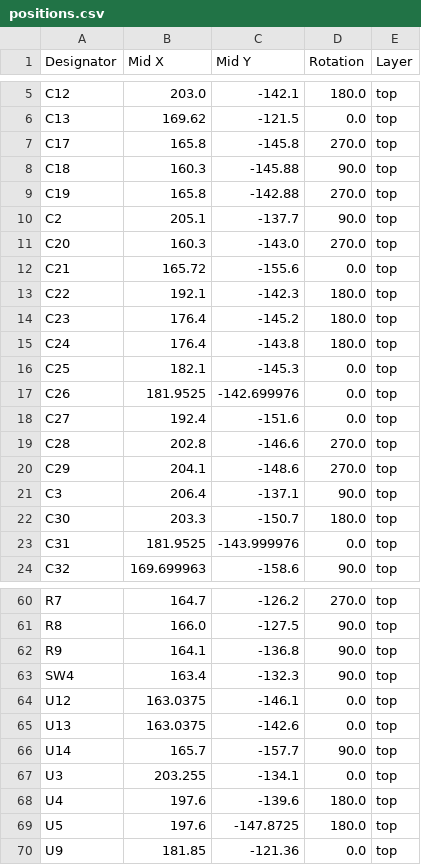
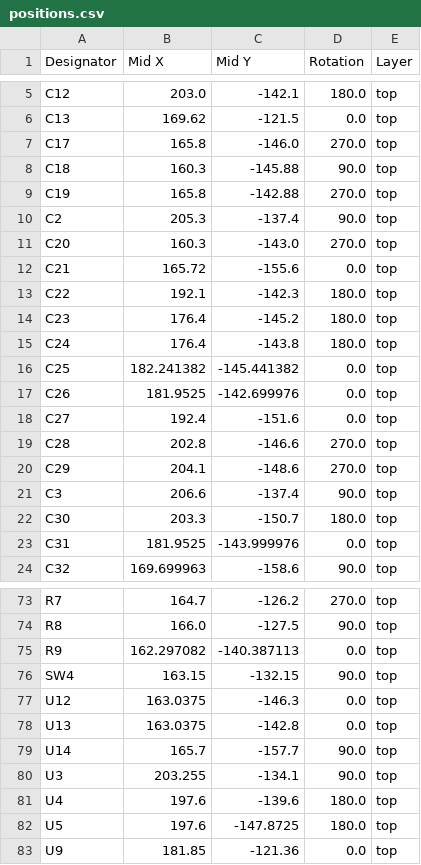
Before and after one commit to esb8/Soft-Robotics, a CSV file: production/positions.csv, drawn as a sheet; only a part is shown, gaps mark what is left out; the diff covers the shown part only.

```diff
--- a/production/positions.csv
+++ b/production/positions.csv
@@ -6,6 +6,6 @@ C12,203.0,-142.1,180.0,top
 C13,169.62,-121.5,0.0,top
-C17,165.8,-145.8,270.0,top
+C17,165.8,-146.0,270.0,top
 C18,160.3,-145.88,90.0,top
 C19,165.8,-142.88,270.0,top
-C2,205.1,-137.7,90.0,top
+C2,205.3,-137.4,90.0,top
 C20,160.3,-143.0,270.0,top
@@ -15,3 +15,3 @@ C23,176.4,-145.2,180.0,top
 C24,176.4,-143.8,180.0,top
-C25,182.1,-145.3,0.0,top
+C25,182.241382,-145.441382,0.0,top
 C26,181.9525,-142.699976,0.0,top
@@ -20,3 +20,3 @@ C28,202.8,-146.6,270.0,top
 C29,204.1,-148.6,270.0,top
-C3,206.4,-137.1,90.0,top
+C3,206.6,-137.4,90.0,top
 C30,203.3,-150.7,180.0,top
@@ -61,8 +74,8 @@ R7,164.7,-126.2,270.0,top
 R8,166.0,-127.5,90.0,top
-R9,164.1,-136.8,90.0,top
-SW4,163.4,-132.3,90.0,top
-U12,163.0375,-146.1,0.0,top
-U13,163.0375,-142.6,0.0,top
+R9,162.297082,-140.387113,0.0,top
+SW4,163.15,-132.15,90.0,top
+U12,163.0375,-146.3,0.0,top
+U13,163.0375,-142.8,0.0,top
 U14,165.7,-157.7,90.0,top
-U3,203.255,-134.1,0.0,top
+U3,203.255,-134.1,90.0,top
 U4,197.6,-139.6,180.0,top
```
Also changed, not shown: 15 added rows, 2 removed rows and 33 edited cells elsewhere in this file, production/bom.csv, production/designators.csv, 7 other files.
